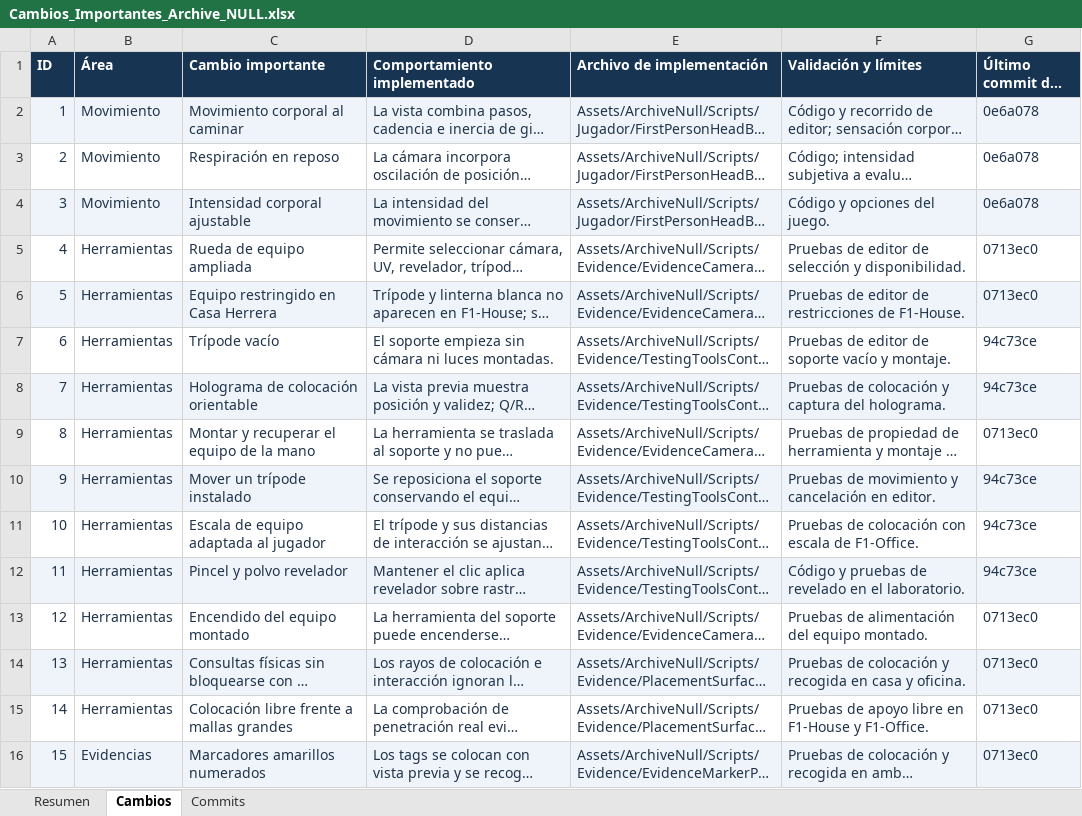
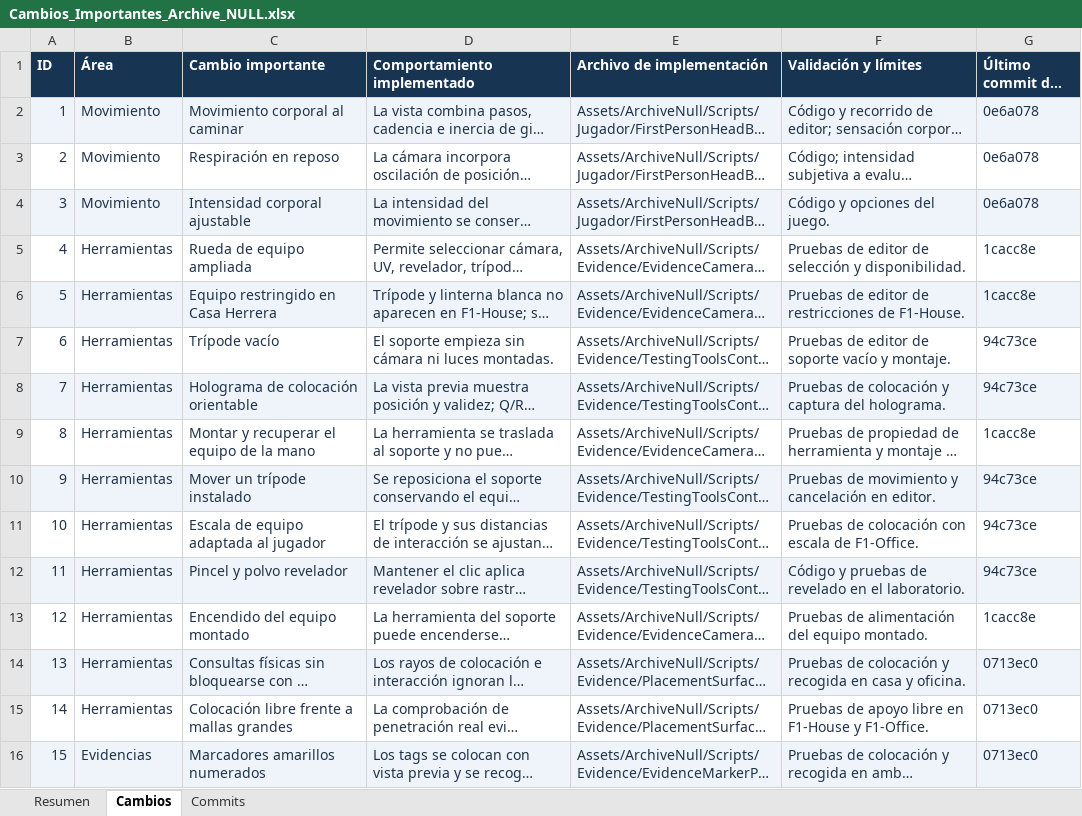
Before and after one commit to Pinky-Core/Archive-Null, an Excel workbook: Docs/Cambios_Importantes_Archive_NULL.xlsx, sheet Cambios, drawn as a sheet; only a part is shown; long unchanged cells end in …; values as stored, in another font and other column widths than the file's, no borders; the diff covers the shown part only; the diff names each change by its address in the sheet, - before the commit and + after, or states it on an @@ line.

Commit message:
Registrar la telemetría y el nuevo video en el Excel de cambios
Añade seis registros comprobables sobre inventario persistente, telemetría local, interacciones, informe de métricas, recorrido y rendimiento, y video explicativo. El libro reúne 98 cambios con sus rutas y el resumen de la regresión vigente. Se verificaron los XML del XLSX, sus 99 filas incluyendo cabecera y las 61 comprobaciones aprobadas del editor. No se presentan las pruebas automáticas como resultados de participantes.

```diff
--- a/Docs/Cambios_Importantes_Archive_NULL.xlsx (sheet Cambios)
+++ b/Docs/Cambios_Importantes_Archive_NULL.xlsx (sheet Cambios)
-G5:G6 (Último commit del archivo): 0713ec0
+G5:G6 (Último commit del archivo): 1cacc8e
-G9 (Último commit del archivo): 0713ec0
+G9 (Último commit del archivo): 1cacc8e
-G13 (Último commit del archivo): 0713ec0
+G13 (Último commit del archivo): 1cacc8e
```
Also changed, not shown: 6 added rows and 12 edited cells elsewhere in this sheet, sheet Commits, sheet Resumen, 1 other file.
